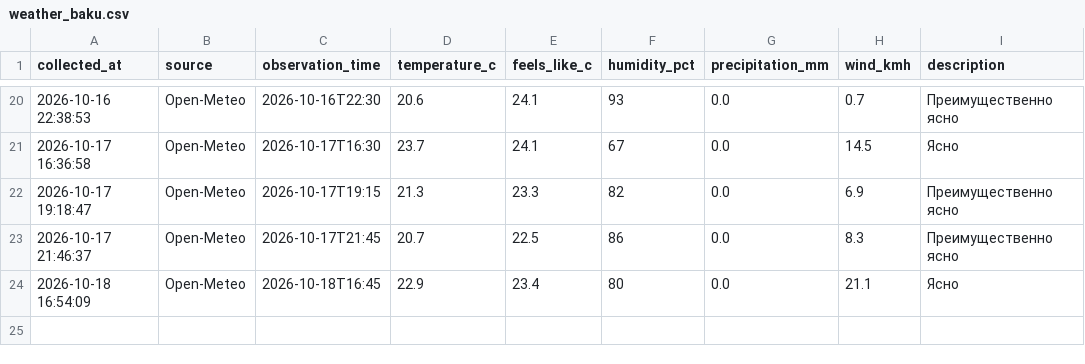
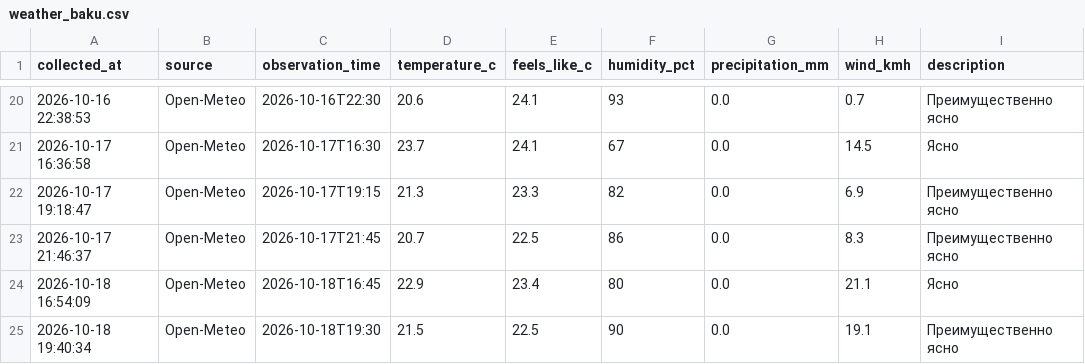
Before and after one commit to islamnasirova-cyber/weather-baku2, a CSV file: weather_baku.csv, drawn as a sheet; only a part is shown, gaps mark what is left out.

Commit message:
Weather update 2026-10-18 15:40 UTC

```diff
--- a/weather_baku.csv
+++ b/weather_baku.csv
@@ -24 +24,2 @@
 2026-10-18 16:54:09,Open-Meteo,2026-10-18T16:45,22.9,23.4,80,0.0,21.1,Ясно
+2026-10-18 19:40:34,Open-Meteo,2026-10-18T19:30,21.5,22.5,90,0.0,19.1,Преимущественно ясно
```
